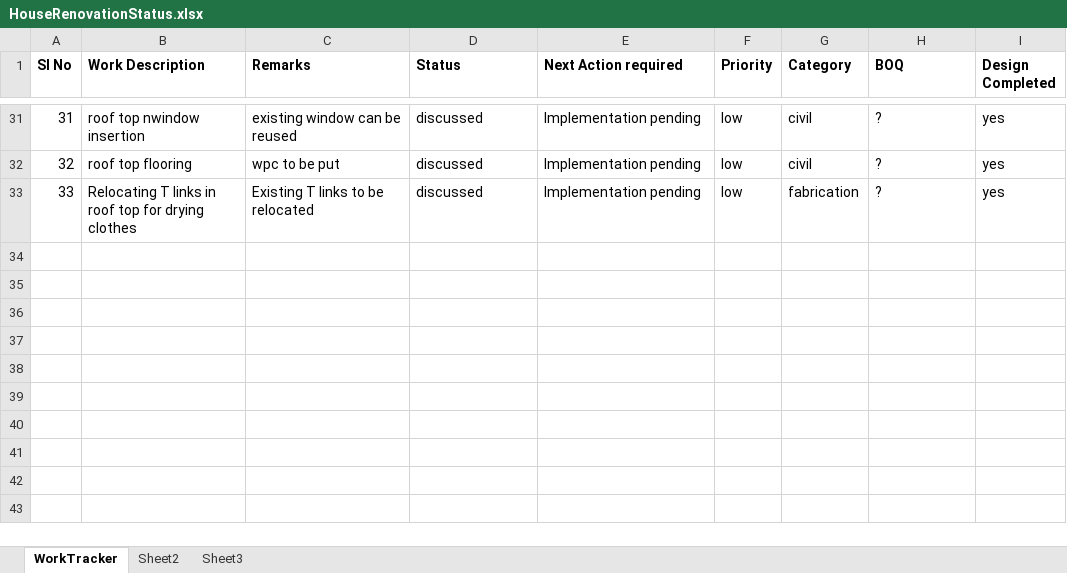
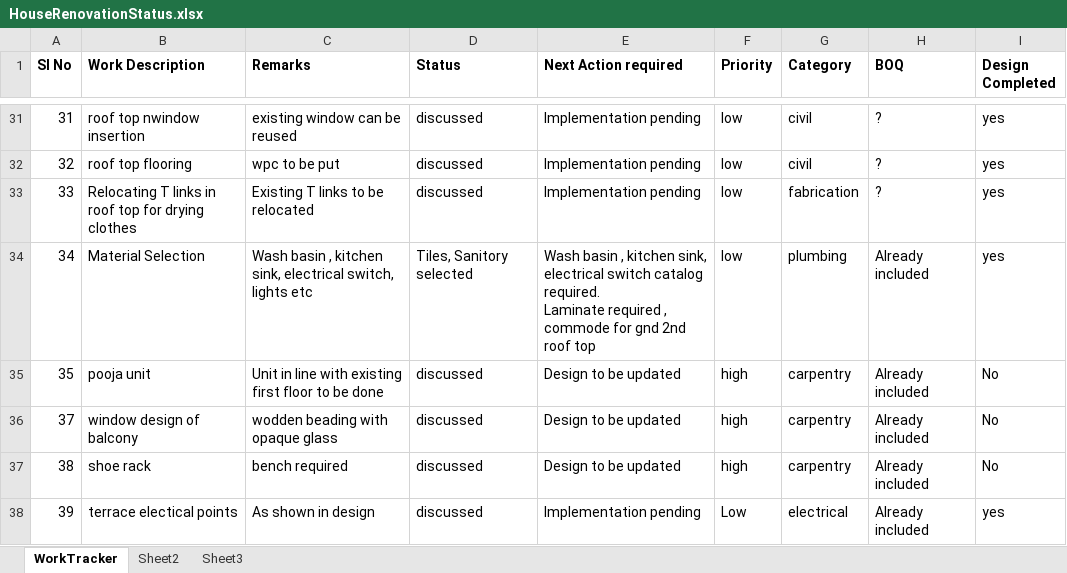
Before and after one commit to manjukrishnas/AmruthalliHouseData, an Excel workbook: HouseRenovationStatus.xlsx, sheet WorkTracker, drawn as a sheet; only a part is shown, gaps mark what is left out; values as stored, in another font and other column widths than the file's, no borders; ↵ is a line break in a cell; the diff names each change by its address in the sheet, - before the commit and + after, or states it on an @@ line.

Commit message:
Update HouseRenovationStatus.xlsx
Few tasks added

```diff
--- a/HouseRenovationStatus.xlsx (sheet WorkTracker)
+++ b/HouseRenovationStatus.xlsx (sheet WorkTracker)
+row 34: 34 | Material Selection | Wash basin , kitchen sink, electrical switch, lights etc | Tiles, Sanitory selected | Wash basin , kitchen sink, electrical switch catalog required. ↵ Laminate required , commode for gnd 2nd roof top | low | plumbing | Already included | yes
+row 35: 35 | pooja unit | Unit in line with existing first floor to be done | discussed | Design to be updated | high | carpentry | Already included | No
+row 36: 37 | window design of balcony | wodden beading with opaque glass | discussed | Design to be updated | high | carpentry | Already included | No
+row 37: 38 | shoe rack | bench required | discussed | Design to be updated | high | carpentry | Already included | No
+row 38: 39 | terrace electical points | As shown in design | discussed | Implementation pending | Low | electrical | Already included | yes
```
